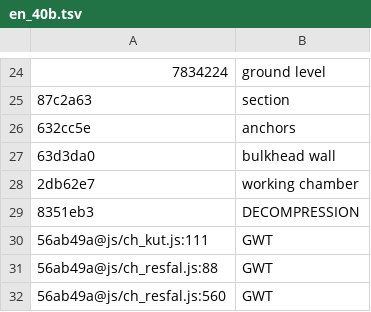
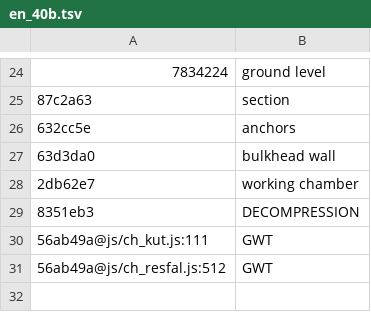
Before and after one commit to MBalika/melyalapozasok, a TSV file: _src/i18n/en_40b.tsv, drawn as a sheet; only a part is shown, gaps mark what is left out; removed rows and columns are numbered as before the commit, all else as after; the diff names each change by its address in the sheet, - before the commit and + after, or states it on an @@ line.

```diff
--- a/_src/i18n/en_40b.tsv
+++ b/_src/i18n/en_40b.tsv
-row 31: 56ab49a@js/ch_resfal.js:88 | GWT
-A31: 56ab49a@js/ch_resfal.js:560
+A31: 56ab49a@js/ch_resfal.js:512
```
Also changed, not shown: 4 other files.
